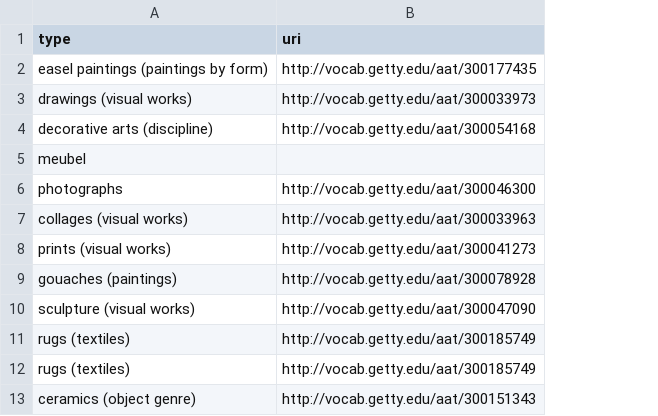
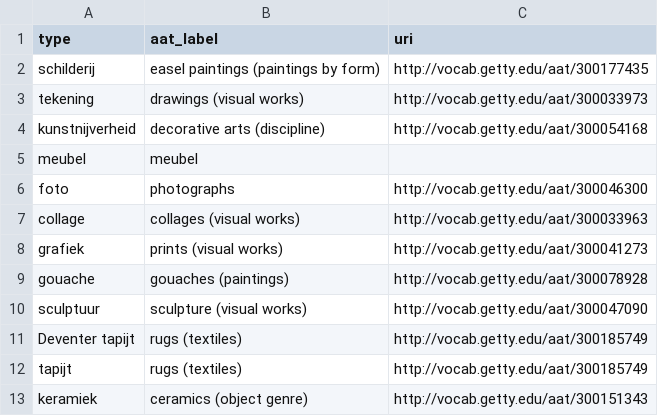
Before and after one commit to mariamsajadian/my-projects, a CSV file: reconciled/type/museum-de-fundatie.csv, drawn as a sheet; only a part is shown; addresses are those after the commit; the diff names each change by its address in the sheet, - before the commit and + after, or states it on an @@ line.

```diff
--- a/reconciled/type/museum-de-fundatie.csv
+++ b/reconciled/type/museum-de-fundatie.csv
+column A (type), rows 2-13: schilderij | tekening | kunstnijverheid | meubel | foto | collage | grafiek | gouache | sculptuur | Deventer tapijt | tapijt | keramiek
-B1: type
+B1: aat_label
```
Also changed, not shown: reconciled/type/mauritshuis.csv, reconciled/type/moderne-kunst-museum-deventer.csv, 3 other files.
